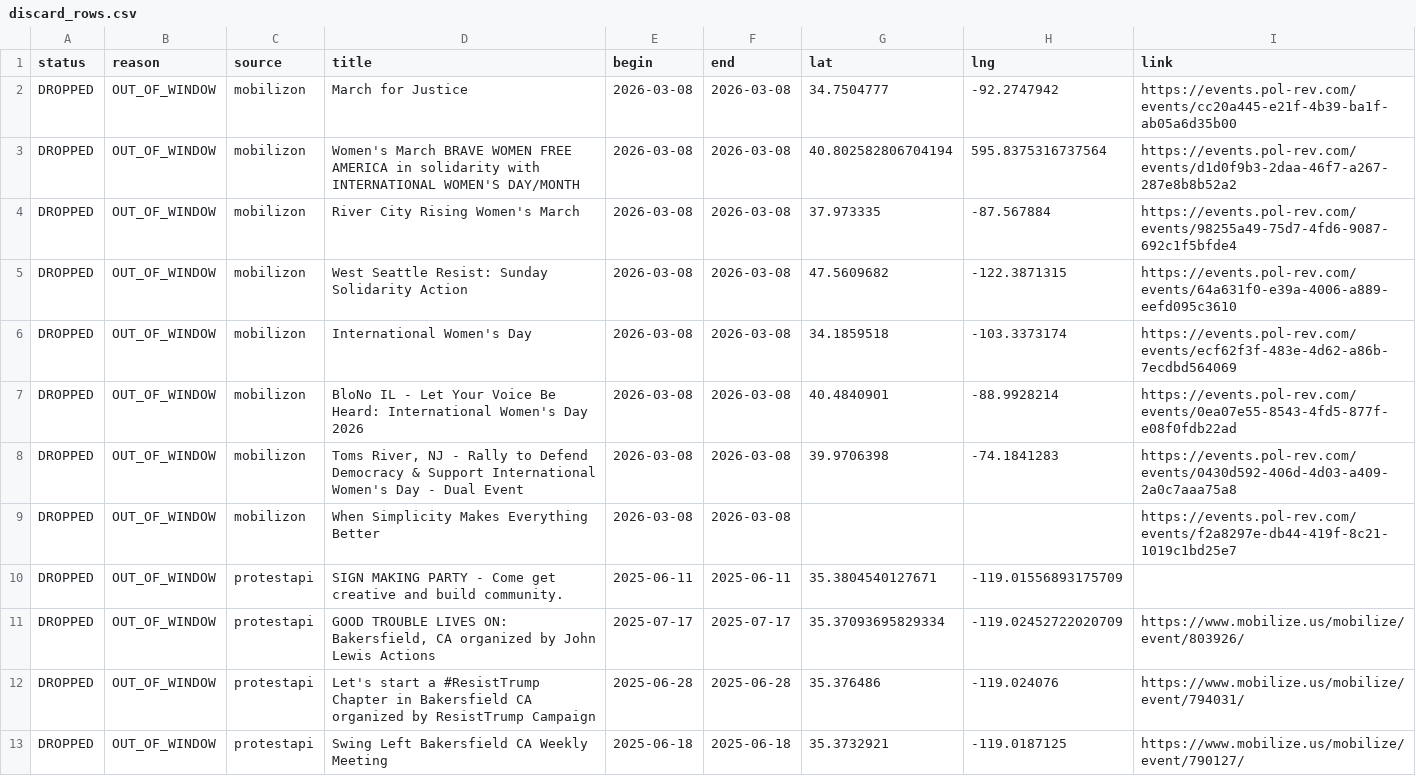
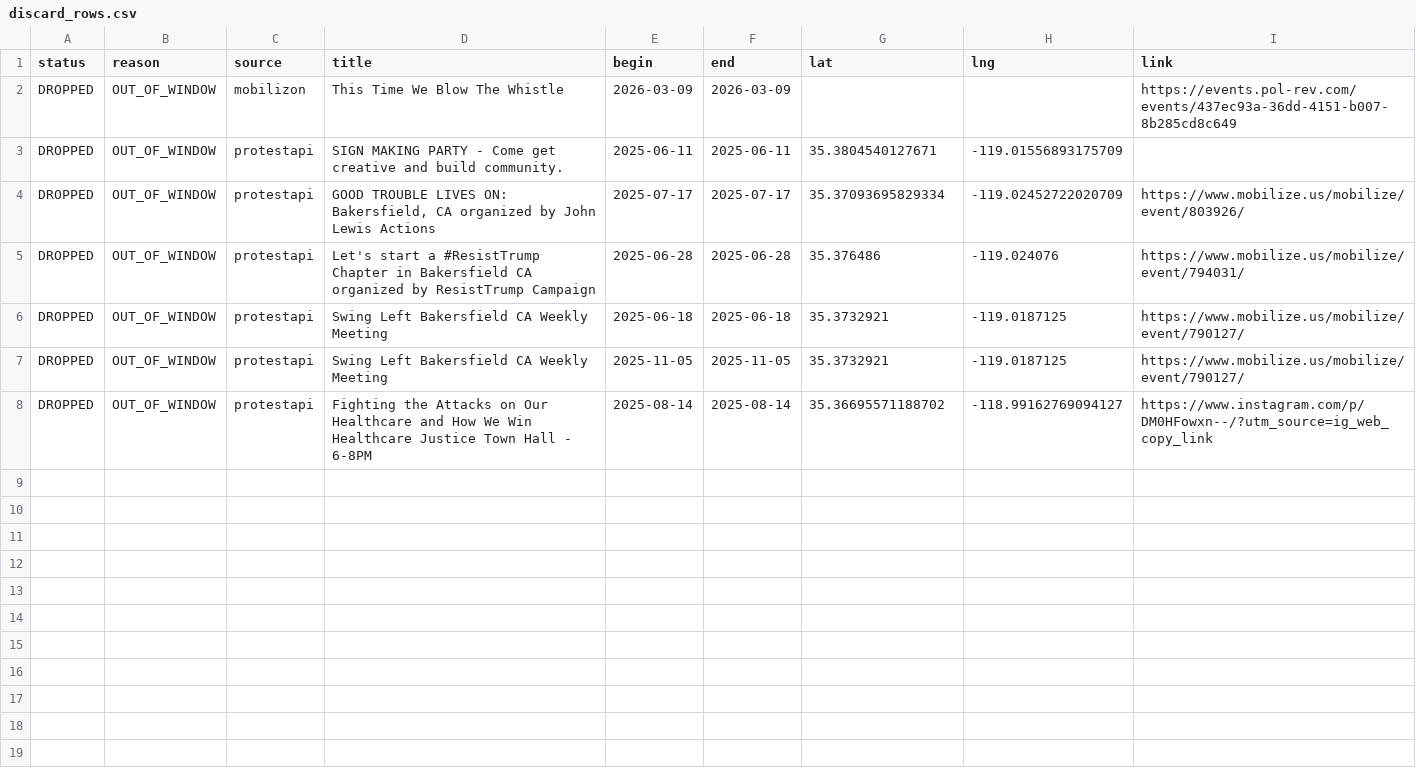
Before and after one commit to ConcernedCitizen2025/Project2025-Assistant, a CSV file: assets/data/discard_rows.csv, drawn as a sheet; only a part is shown; the shorter side is filled out with more unchanged rows.

```diff
--- a/assets/data/discard_rows.csv
+++ b/assets/data/discard_rows.csv
@@ -1,10 +1,3 @@
 status,reason,source,title,begin,end,lat,lng,link
-"DROPPED","OUT_OF_WINDOW","mobilizon","March for Justice","2026-03-08","2026-03-08","34.7504777","-92.2747942","https://events.pol-rev.com/events/cc20a445-e21f-4b39-ba1f-ab05a6d35b00"
-"DROPPED","OUT_OF_WINDOW","mobilizon","Women's March BRAVE WOMEN FREE AMERICA in solidarity with INTERNATIONAL WOMEN'S DAY/MONTH","2026-03-08","2026-03-08","40.802582806704194","595.8375316737564","https://events.pol-rev.com/events/d1d0f9b3-2daa-46f7-a267-287e8b8b52a2"
-"DROPPED","OUT_OF_WINDOW","mobilizon","River City Rising Women's March","2026-03-08","2026-03-08","37.973335","-87.567884","https://events.pol-rev.com/events/98255a49-75d7-4fd6-9087-692c1f5bfde4"
-"DROPPED","OUT_OF_WINDOW","mobilizon","West Seattle Resist: Sunday Solidarity Action","2026-03-08","2026-03-08","47.5609682","-122.3871315","https://events.pol-rev.com/events/64a631f0-e39a-4006-a889-eefd095c3610"
-"DROPPED","OUT_OF_WINDOW","mobilizon","International Women's Day","2026-03-08","2026-03-08","34.1859518","-103.3373174","https://events.pol-rev.com/events/ecf62f3f-483e-4d62-a86b-7ecdbd564069"
-"DROPPED","OUT_OF_WINDOW","mobilizon","BloNo IL - Let Your Voice Be Heard: International Women's Day 2026","2026-03-08","2026-03-08","40.4840901","-88.9928214","https://events.pol-rev.com/events/0ea07e55-8543-4fd5-877f-e08f0fdb22ad"
-"DROPPED","OUT_OF_WINDOW","mobilizon","Toms River, NJ - Rally to Defend Democracy & Support International Women's Day - Dual Event","2026-03-08","2026-03-08","39.9706398","-74.1841283","https://events.pol-rev.com/events/0430d592-406d-4d03-a409-2a0c7aaa75a8"
-"DROPPED","OUT_OF_WINDOW","mobilizon","When Simplicity Makes Everything Better","2026-03-08","2026-03-08","","","https://events.pol-rev.com/events/f2a8297e-db44-419f-8c21-1019c1bd25e7"
+"DROPPED","OUT_OF_WINDOW","mobilizon","This Time We Blow The Whistle","2026-03-09","2026-03-09","","","https://events.pol-rev.com/events/437ec93a-36dd-4151-b007-8b285cd8c649"
 "DROPPED","OUT_OF_WINDOW","protestapi","SIGN MAKING PARTY - Come get creative and build community.","2025-06-11","2025-06-11","35.3804540127671","-119.01556893175709",""
```
Also changed, not shown: 13 other files.
